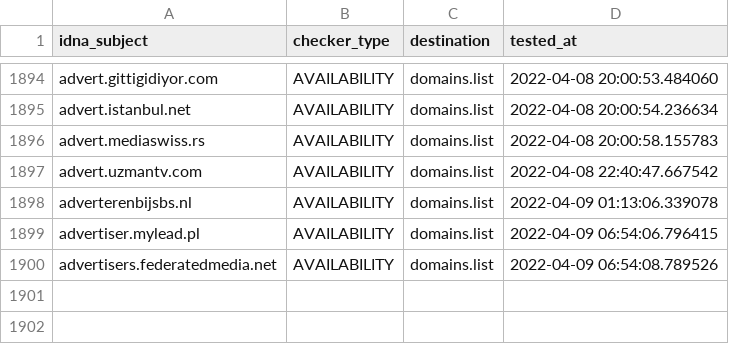
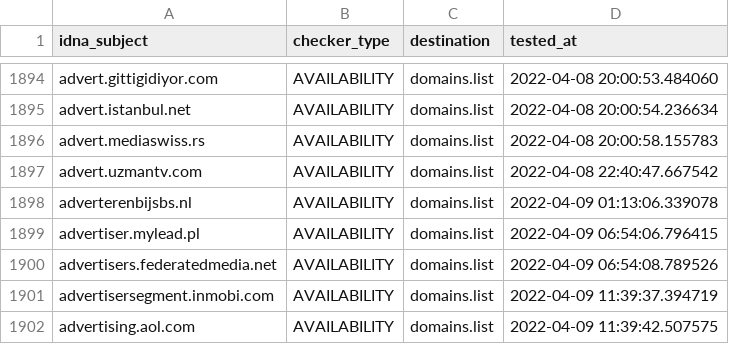
Before and after one commit to Ultimate-Hosts-Blacklist/Wiggum27_Blockers, a CSV file: .pyfunceble/inactive.csv, drawn as a sheet; only a part is shown, gaps mark what is left out; the diff names each change by its address in the sheet, - before the commit and + after, or states it on an @@ line.

```diff
--- a/.pyfunceble/inactive.csv
+++ b/.pyfunceble/inactive.csv
+row 1901: advertisersegment.inmobi.com | AVAILABILITY | domains.list | 2022-04-09 11:39:37.394719
+row 1902: advertising.aol.com | AVAILABILITY | domains.list | 2022-04-09 11:39:42.507575
```
Also changed, not shown: .pyfunceble/whois.csv, output/domains.list/continue.csv, 12 other files.
